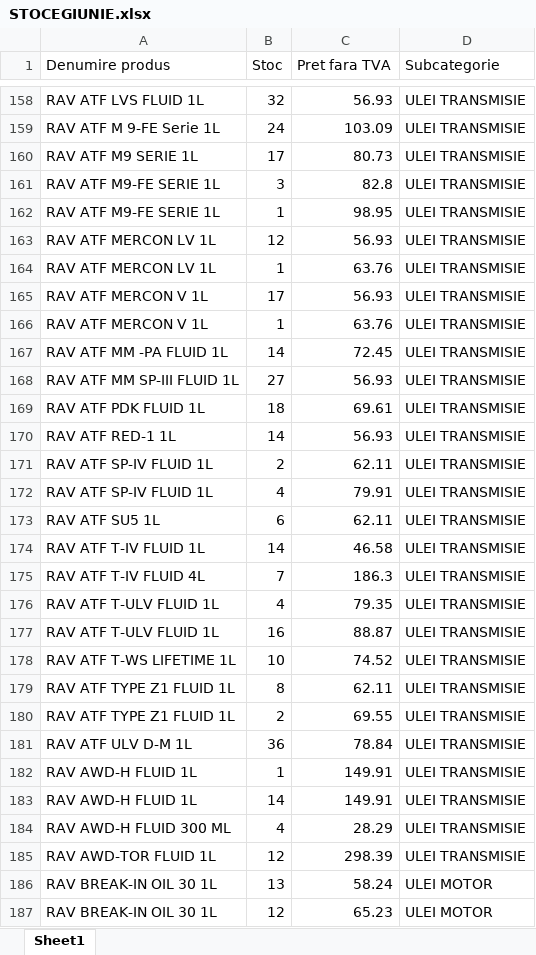
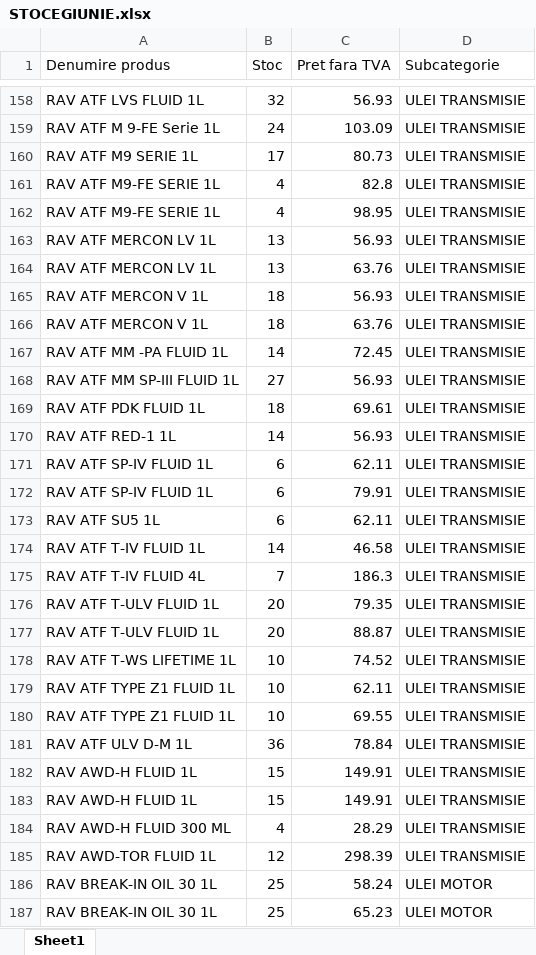
Before and after one commit to ab12slk-sys/dmautoapp-demo, an Excel workbook: STOCEGIUNIE.xlsx, sheet Sheet1, drawn as a sheet; only a part is shown, gaps mark what is left out; values as stored, in another font and other column widths than the file's, no borders; the diff covers the shown part only; the diff names each change by its address in the sheet, - before the commit and + after, or states it on an @@ line.

Commit message:
Actualizare automata stoc si solduri 23.11.2026 16:04

```diff
--- a/STOCEGIUNIE.xlsx (sheet Sheet1)
+++ b/STOCEGIUNIE.xlsx (sheet Sheet1)
-B161 (Stoc): 3
+B161 (Stoc): 4
-B162 (Stoc): 1
+B162 (Stoc): 4
-B163 (Stoc): 12
+B163 (Stoc): 13
-B164 (Stoc): 1
+B164 (Stoc): 13
-B165 (Stoc): 17
+B165 (Stoc): 18
-B166 (Stoc): 1
+B166 (Stoc): 18
-B171 (Stoc): 2
+B171 (Stoc): 6
-B172 (Stoc): 4
+B172 (Stoc): 6
-B176 (Stoc): 4
+B176 (Stoc): 20
-B177 (Stoc): 16
+B177 (Stoc): 20
-B179 (Stoc): 8
+B179 (Stoc): 10
-B180 (Stoc): 2
+B180 (Stoc): 10
-B182 (Stoc): 1
+B182 (Stoc): 15
-B183 (Stoc): 14
+B183 (Stoc): 15
-B186 (Stoc): 13
+B186 (Stoc): 25
-B187 (Stoc): 12
+B187 (Stoc): 25
```
Also changed, not shown: 97 edited cells elsewhere in this sheet, Facturi_Neincasate.xlsx, 1 other file.
